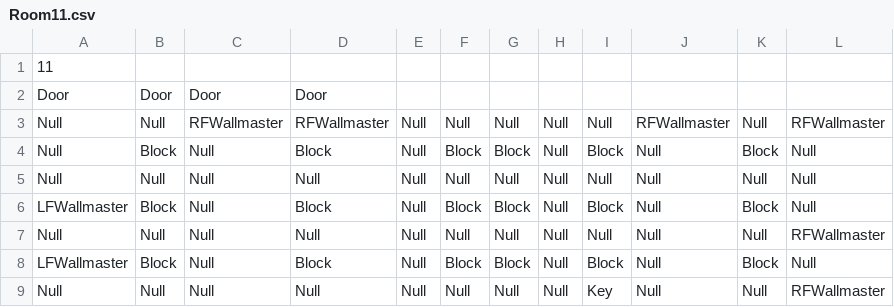
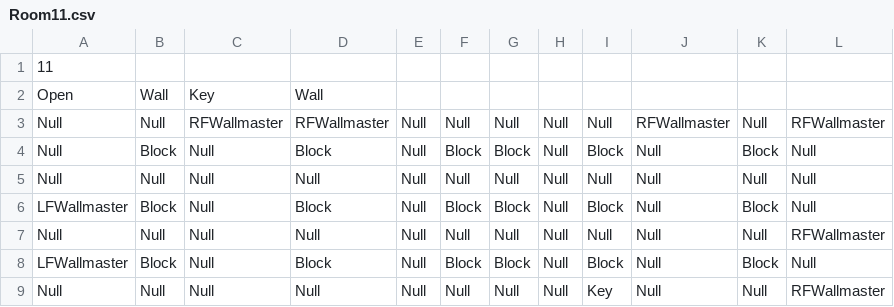
Before and after one commit to schneiderryan/legendofzelda, a CSV file: Rooms/Room11.csv, drawn as a sheet.

```diff
--- a/Rooms/Room11.csv
+++ b/Rooms/Room11.csv
@@ -1,3 +1,3 @@
 11
-Door,Door,Door,Door
+Open,Wall,Key,Wall
 Null,Null,RFWallmaster,RFWallmaster,Null,Null,Null,Null,Null,RFWallmaster,Null,RFWallmaster
```
Also changed, not shown: Rooms/Room1.csv, Rooms/Room12.csv, 24 other files.
